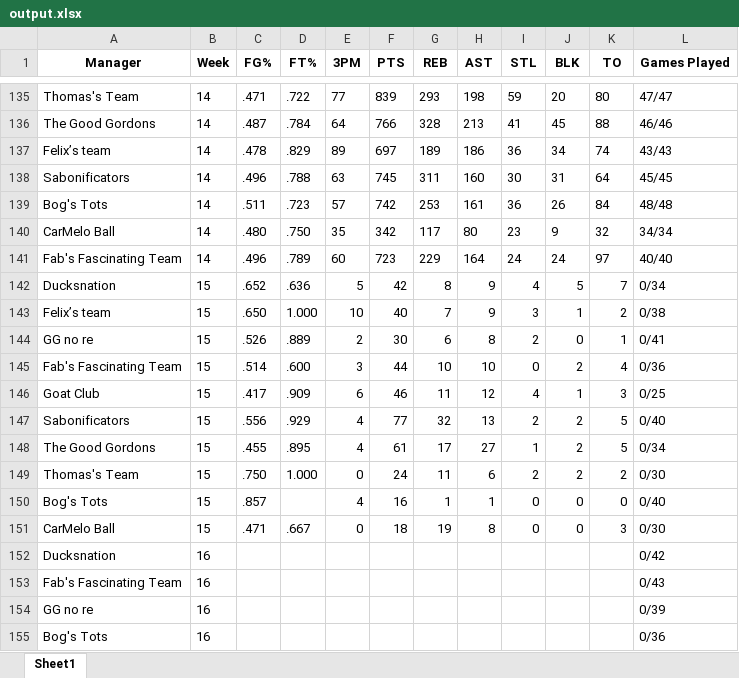
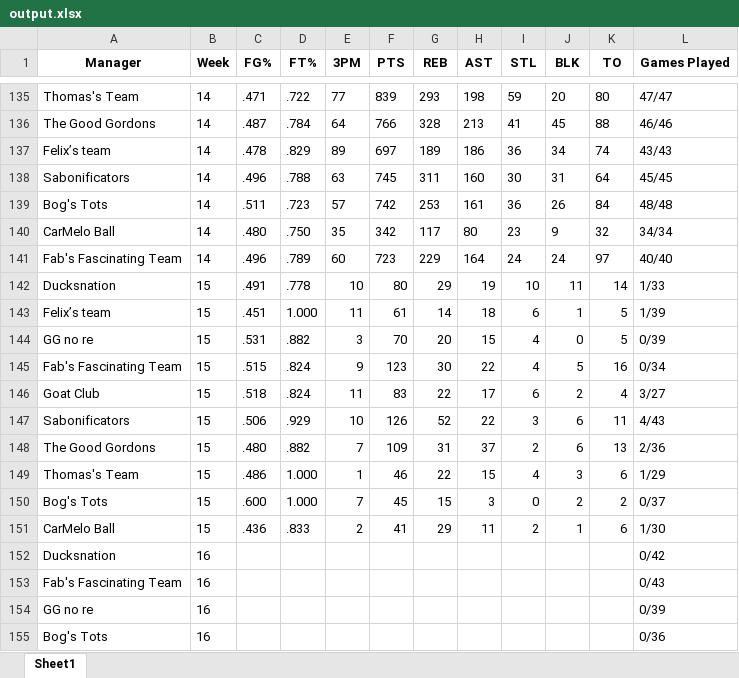
Before and after one commit to jyoun110/FantasyComp, an Excel workbook: output.xlsx, sheet Sheet1, drawn as a sheet; only a part is shown, gaps mark what is left out; values as stored, in another font and other column widths than the file's, no borders; removed rows and columns are numbered as before the commit, all else as after; the diff names each change by its address in the sheet, - before the commit and + after, or states it on an @@ line.

Commit message:
Daily data update

```diff
--- a/output.xlsx (sheet Sheet1)
+++ b/output.xlsx (sheet Sheet1)
-row 142: Ducksnation | 15 | .652 | .636 | 5 | 42 | 8 | 9 | 4 | 5 | 7 | 0/34
+row 142: Ducksnation | 15 | .491 | .778 | 10 | 80 | 29 | 19 | 10 | 11 | 14 | 1/33
-C143 (FG%): .650
+C143 (FG%): .451
-E143 (3PM): 10
+E143 (3PM): 11
-F143 (PTS): 40
+F143 (PTS): 61
-G143 (REB): 7
+G143 (REB): 14
-H143 (AST): 9
+H143 (AST): 18
-I143 (STL): 3
+I143 (STL): 6
-K143 (TO): 2
+K143 (TO): 5
-L143 (Games Played): 0/38
+L143 (Games Played): 1/39
-row 144: GG no re | 15 | .526 | .889 | 2 | 30 | 6 | 8 | 2 | 0 | 1 | 0/41
-row 145: Fab's Fascinating Team | 15 | .514 | .600 | 3 | 44 | 10 | 10 | 0 | 2 | 4 | 0/36
-row 146: Goat Club | 15 | .417 | .909 | 6 | 46 | 11 | 12 | 4 | 1 | 3 | 0/25
-row 147: Sabonificators | 15 | .556 | .929 | 4 | 77 | 32 | 13 | 2 | 2 | 5 | 0/40
-row 148: The Good Gordons | 15 | .455 | .895 | 4 | 61 | 17 | 27 | 1 | 2 | 5 | 0/34
-row 149: Thomas's Team | 15 | .750 | 1.000 | 0 | 24 | 11 | 6 | 2 | 2 | 2 | 0/30
-row 150: Bog's Tots | 15 | .857 |  | 4 | 16 | 1 | 1 | 0 | 0 | 0 | 0/40
-row 151: CarMelo Ball | 15 | .471 | .667 | 0 | 18 | 19 | 8 | 0 | 0 | 3 | 0/30
+row 144: GG no re | 15 | .531 | .882 | 3 | 70 | 20 | 15 | 4 | 0 | 5 | 0/39
+row 145: Fab's Fascinating Team | 15 | .515 | .824 | 9 | 123 | 30 | 22 | 4 | 5 | 16 | 0/34
+row 146: Goat Club | 15 | .518 | .824 | 11 | 83 | 22 | 17 | 6 | 2 | 4 | 3/27
+row 147: Sabonificators | 15 | .506 | .929 | 10 | 126 | 52 | 22 | 3 | 6 | 11 | 4/43
+row 148: The Good Gordons | 15 | .480 | .882 | 7 | 109 | 31 | 37 | 2 | 6 | 13 | 2/36
+row 149: Thomas's Team | 15 | .486 | 1.000 | 1 | 46 | 22 | 15 | 4 | 3 | 6 | 1/29
+row 150: Bog's Tots | 15 | .600 | 1.000 | 7 | 45 | 15 | 3 | 0 | 2 | 2 | 0/37
+row 151: CarMelo Ball | 15 | .436 | .833 | 2 | 41 | 29 | 11 | 2 | 1 | 6 | 1/30
```
